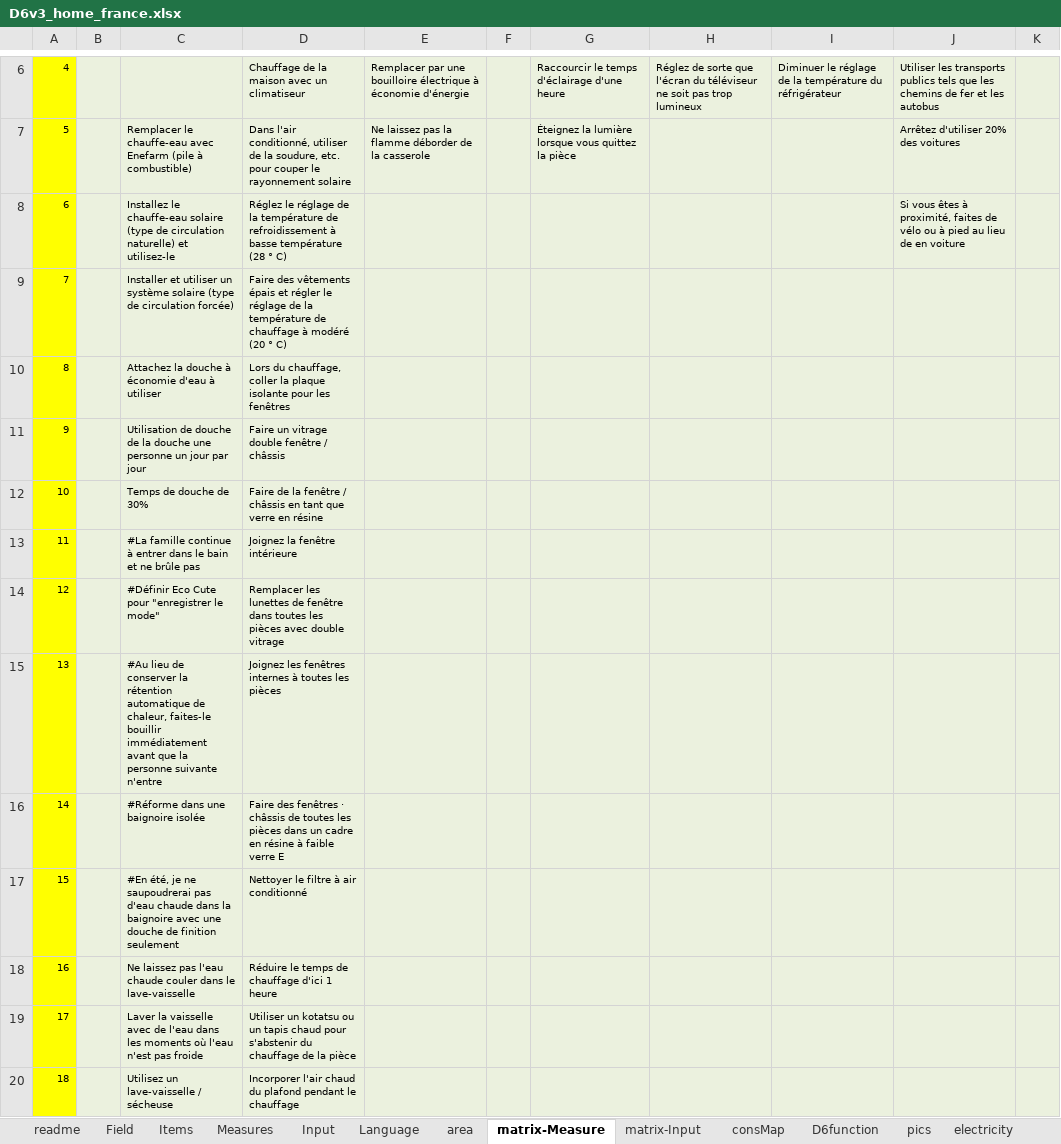
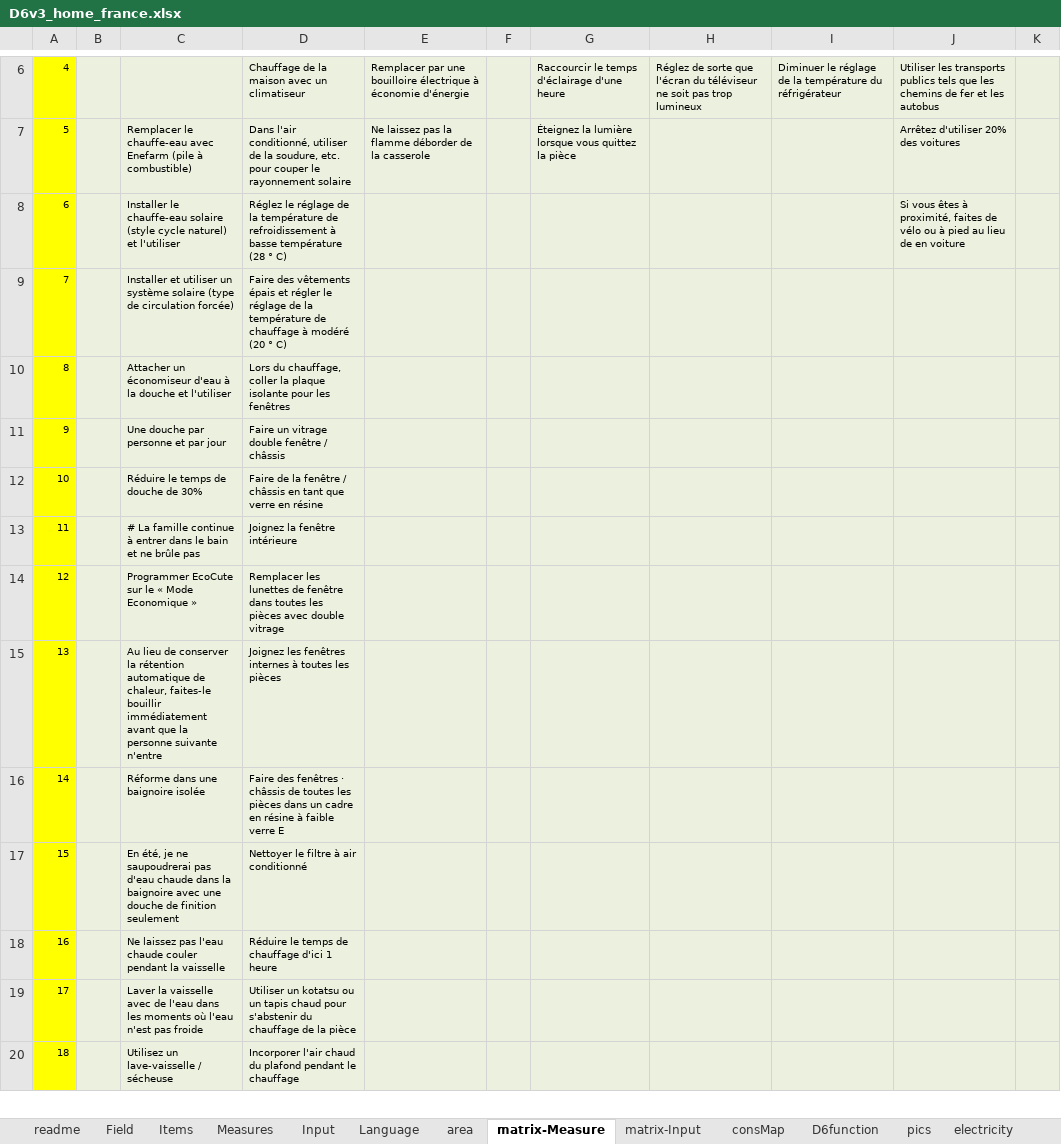
Before and after one commit to hinodeyasuzuki/eco_diagnosis, an Excel workbook: EXCEL_setting/D6v3_home_france.xlsx, sheet matrix-Measure, drawn as a sheet; only a part is shown, gaps mark what is left out; values as stored, in another font and other column widths than the file's, no borders; the diff names each change by its address in the sheet, - before the commit and + after, or states it on an @@ line.

```diff
--- a/EXCEL_setting/D6v3_home_france.xlsx (sheet matrix-Measure)
+++ b/EXCEL_setting/D6v3_home_france.xlsx (sheet matrix-Measure)
-C8: Installez le chauffe-eau solaire (type de circulation naturelle) et utilisez-le
+C8: Installer le chauffe-eau solaire (style cycle naturel) et l'utiliser
-C10: Attachez la douche à économie d'eau à utiliser
+C10: Attacher un économiseur d'eau à la douche et l'utiliser
-C11: Utilisation de douche de la douche une personne un jour par jour
+C11: Une douche par personne et par jour
-C12: Temps de douche de 30%
+C12: Réduire le temps de douche de 30%
-C13: #La famille continue…
+C13: # La famille continue…
-C14: #Définir Eco Cute pour "enregistrer le mode"
+C14: Programmer EcoCute sur le « Mode Economique »
-C15: #Au lieu de…
+C15: Au lieu de…
-C16: #Réforme dans une baignoire isolée
+C16: Réforme dans une baignoire isolée
-C17: #En été, je…
+C17: En été, je…
-C18: …chaude couler dans le lave-vaisselle
+C18: …chaude couler pendant la vaisselle
```
Also changed, not shown: sheet Measures, 3 other files.
